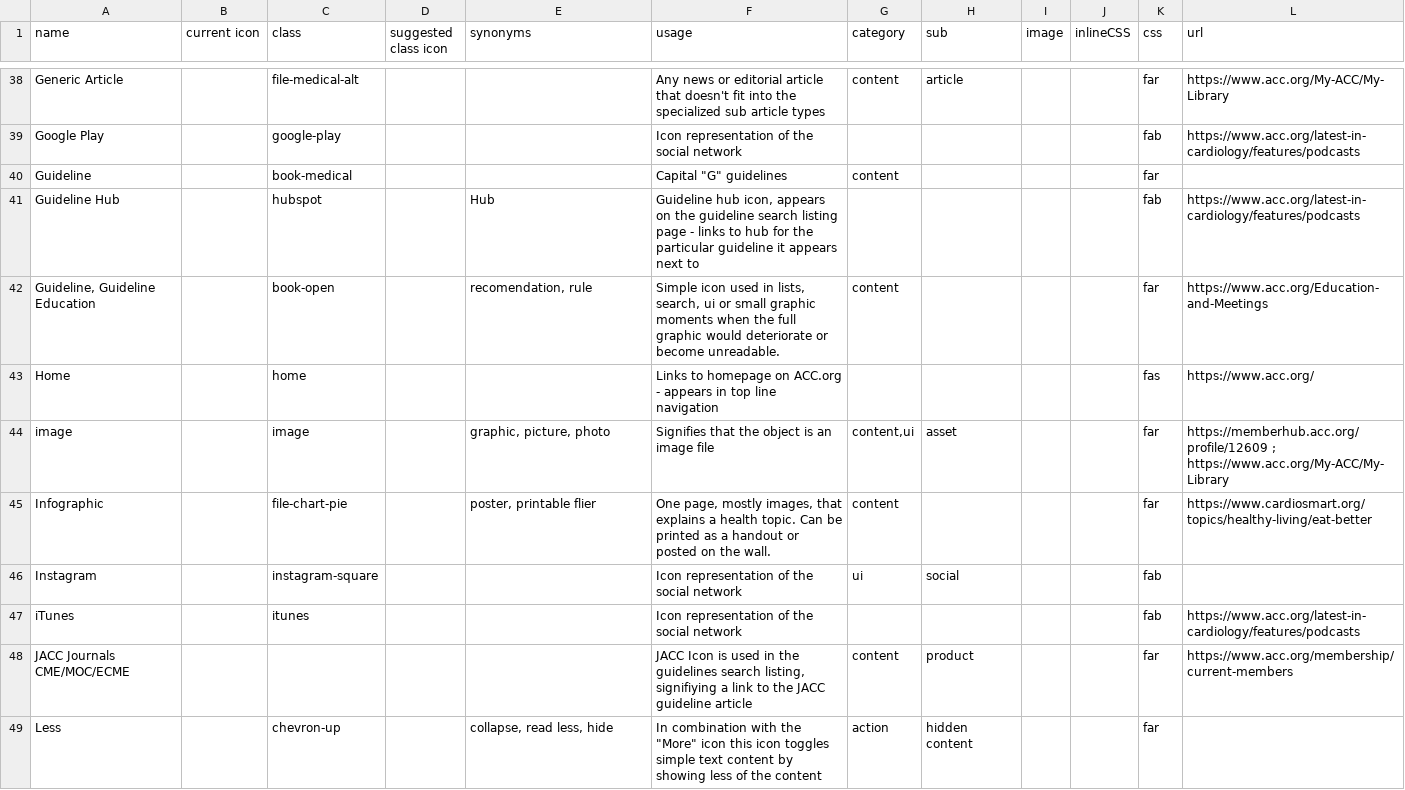
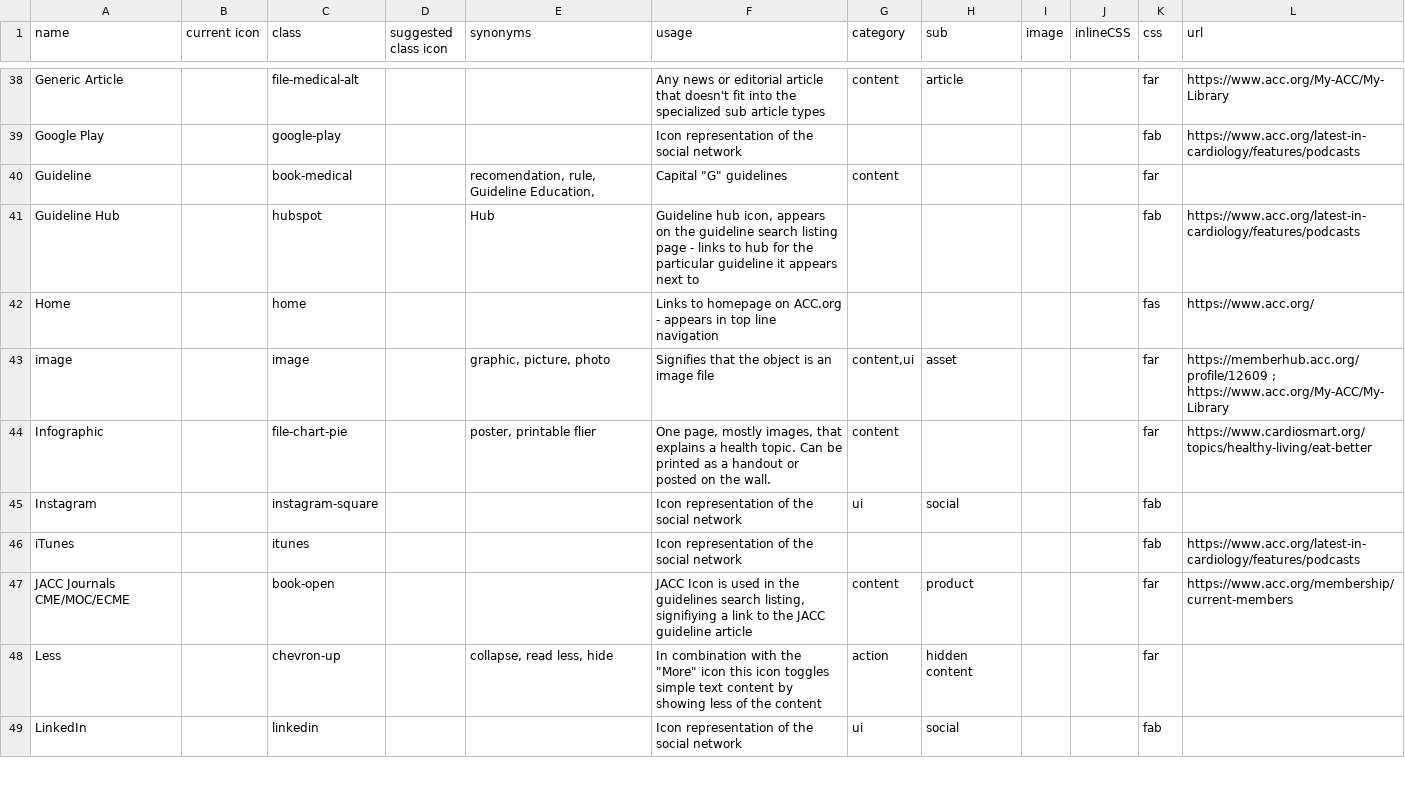
Before and after one commit to ACC-Style/IconDictionary, a CSV file: _data/IconDictionaryData.csv, drawn as a sheet; only a part is shown, gaps mark what is left out; the shorter side is filled out with more unchanged rows.

Commit message:
Additon to JACC
JACC Icon

```diff
--- a/_data/IconDictionaryData.csv
+++ b/_data/IconDictionaryData.csv
@@ -43,5 +43,4 @@ Generic Article,,file-medical-alt,, ,Any news or editorial article that doesn't
 Google Play,,google-play,,,Icon representation of the social network,,,,,fab,https://www.acc.org/latest-in-cardiology/features/podcasts 
-Guideline,,book-medical,, ,"Capital ""G"" guidelines",content, ,,,far,
+Guideline,,book-medical,,"recomendation, rule, Guideline Education, ","Capital ""G"" guidelines",content, ,,,far,
 Guideline Hub,,hubspot,,Hub,"Guideline hub icon, appears on the guideline search listing page - links to hub for the particular guideline it appears next to",,,,,fab,https://www.acc.org/latest-in-cardiology/features/podcasts 
-"Guideline, Guideline Education",,book-open,,"recomendation, rule","Simple icon used in lists, search, ui or small graphic moments when the full graphic would deteriorate or become unreadable.",content,,,,far,https://www.acc.org/Education-and-Meetings 
 Home,,home,,,Links to homepage on ACC.org - appears in top line navigation,,,,,fas,https://www.acc.org/ 
@@ -51,3 +50,3 @@ Instagram,,instagram-square,, ,Icon representation of the social network,ui,soc
 iTunes,,itunes,,,Icon representation of the social network,,,,,fab,https://www.acc.org/latest-in-cardiology/features/podcasts 
-JACC Journals CME/MOC/ECME,,,,,"JACC Icon is used in the guidelines search listing, signifiying a link to the JACC guideline article",content,product,,,far,https://www.acc.org/membership/current-members 
+JACC Journals CME/MOC/ECME,,book-open,,,"JACC Icon is used in the guidelines search listing, signifiying a link to the JACC guideline article",content,product,,,far,https://www.acc.org/membership/current-members 
 Less,,chevron-up,,"collapse, read less, hide","In combination with the ""More"" icon this icon toggles simple text content by showing less of the content",action,hidden content,,,far,
```
